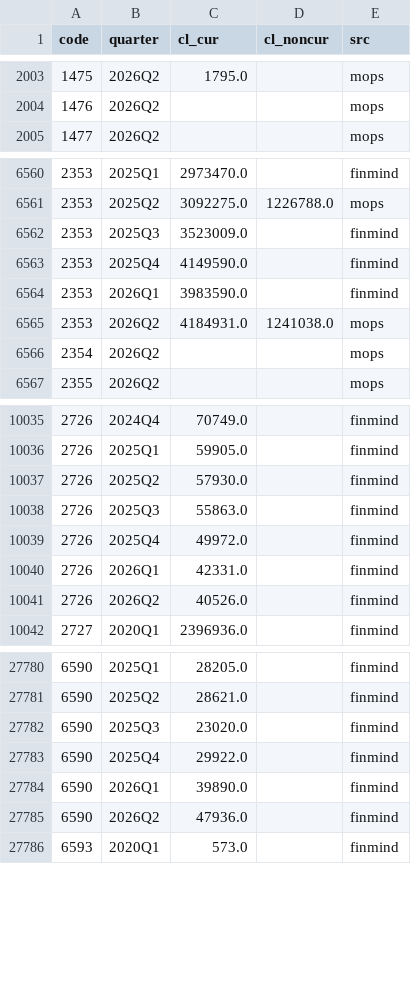
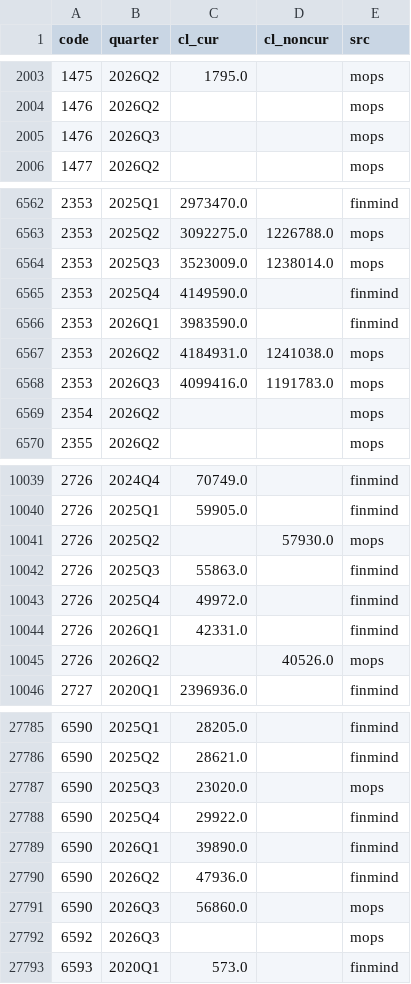
Before and after one commit to gelu27/Stock-lab, a CSV file: data/fundamental/contract.csv, drawn as a sheet; only a part is shown, gaps mark what is left out; the diff covers the shown part only.

```diff
--- a/data/fundamental/contract.csv
+++ b/data/fundamental/contract.csv
@@ -2004,2 +2004,3 @@ code,quarter,cl_cur,cl_noncur,src
 1476,2026Q2,,,mops
+1476,2026Q3,,,mops
 1477,2026Q2,,,mops
@@ -6561,3 +6563,3 @@ code,quarter,cl_cur,cl_noncur,src
 2353,2025Q2,3092275.0,1226788.0,mops
-2353,2025Q3,3523009.0,,finmind
+2353,2025Q3,3523009.0,1238014.0,mops
 2353,2025Q4,4149590.0,,finmind
@@ -6565,2 +6567,3 @@ code,quarter,cl_cur,cl_noncur,src
 2353,2026Q2,4184931.0,1241038.0,mops
+2353,2026Q3,4099416.0,1191783.0,mops
 2354,2026Q2,,,mops
@@ -10036,3 +10040,3 @@ code,quarter,cl_cur,cl_noncur,src
 2726,2025Q1,59905.0,,finmind
-2726,2025Q2,57930.0,,finmind
+2726,2025Q2,,57930.0,mops
 2726,2025Q3,55863.0,,finmind
@@ -10040,3 +10044,3 @@ code,quarter,cl_cur,cl_noncur,src
 2726,2026Q1,42331.0,,finmind
-2726,2026Q2,40526.0,,finmind
+2726,2026Q2,,40526.0,mops
 2727,2020Q1,2396936.0,,finmind
@@ -27781,3 +27786,3 @@ code,quarter,cl_cur,cl_noncur,src
 6590,2025Q2,28621.0,,finmind
-6590,2025Q3,23020.0,,finmind
+6590,2025Q3,23020.0,,mops
 6590,2025Q4,29922.0,,finmind
@@ -27785,2 +27790,4 @@ code,quarter,cl_cur,cl_noncur,src
 6590,2026Q2,47936.0,,finmind
+6590,2026Q3,56860.0,,mops
+6592,2026Q3,,,mops
 6593,2020Q1,573.0,,finmind
```
Also changed, not shown: 3 added rows and 6 edited cells elsewhere in this file, data/fx.csv, data/sox_long.csv, 6 other files.
